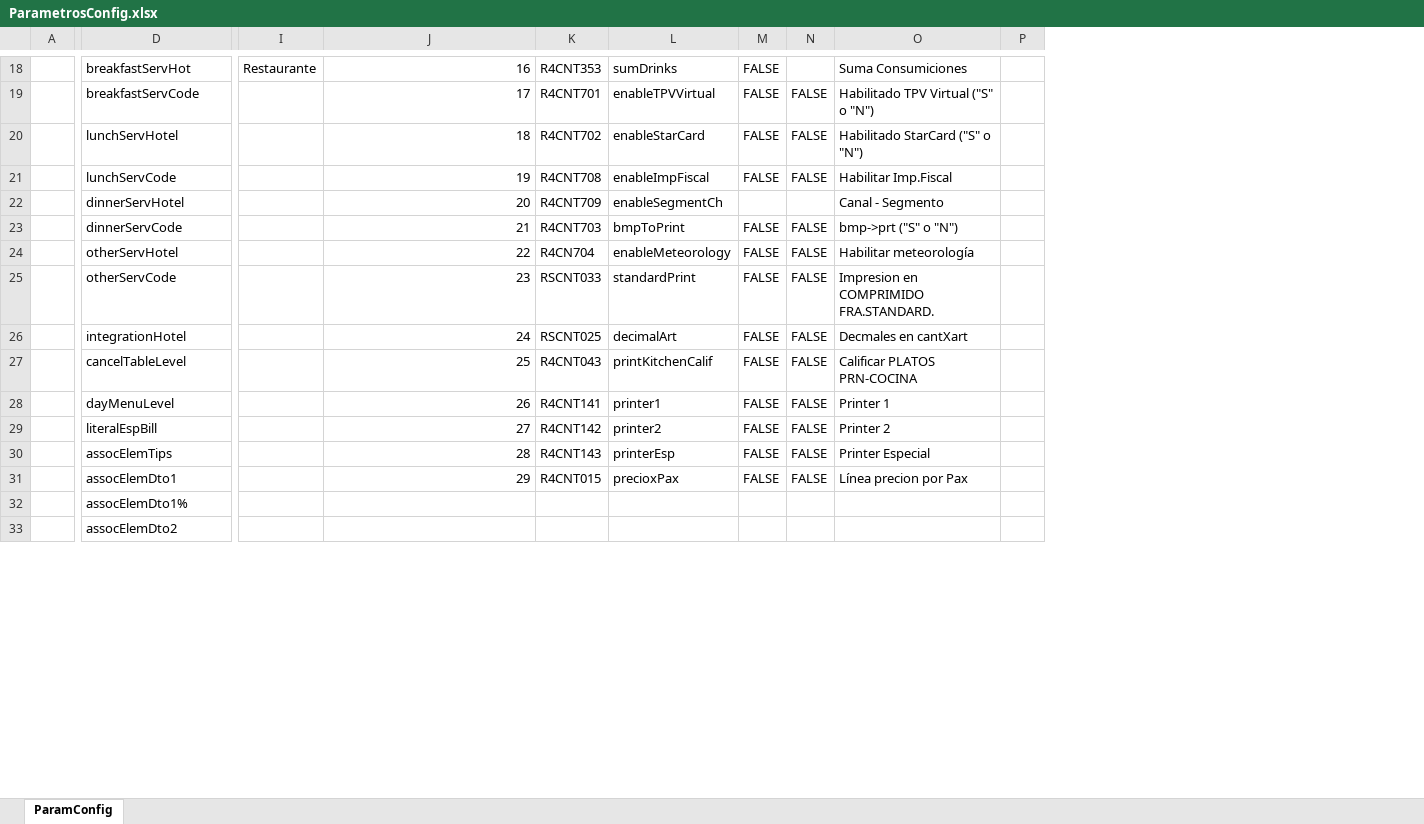
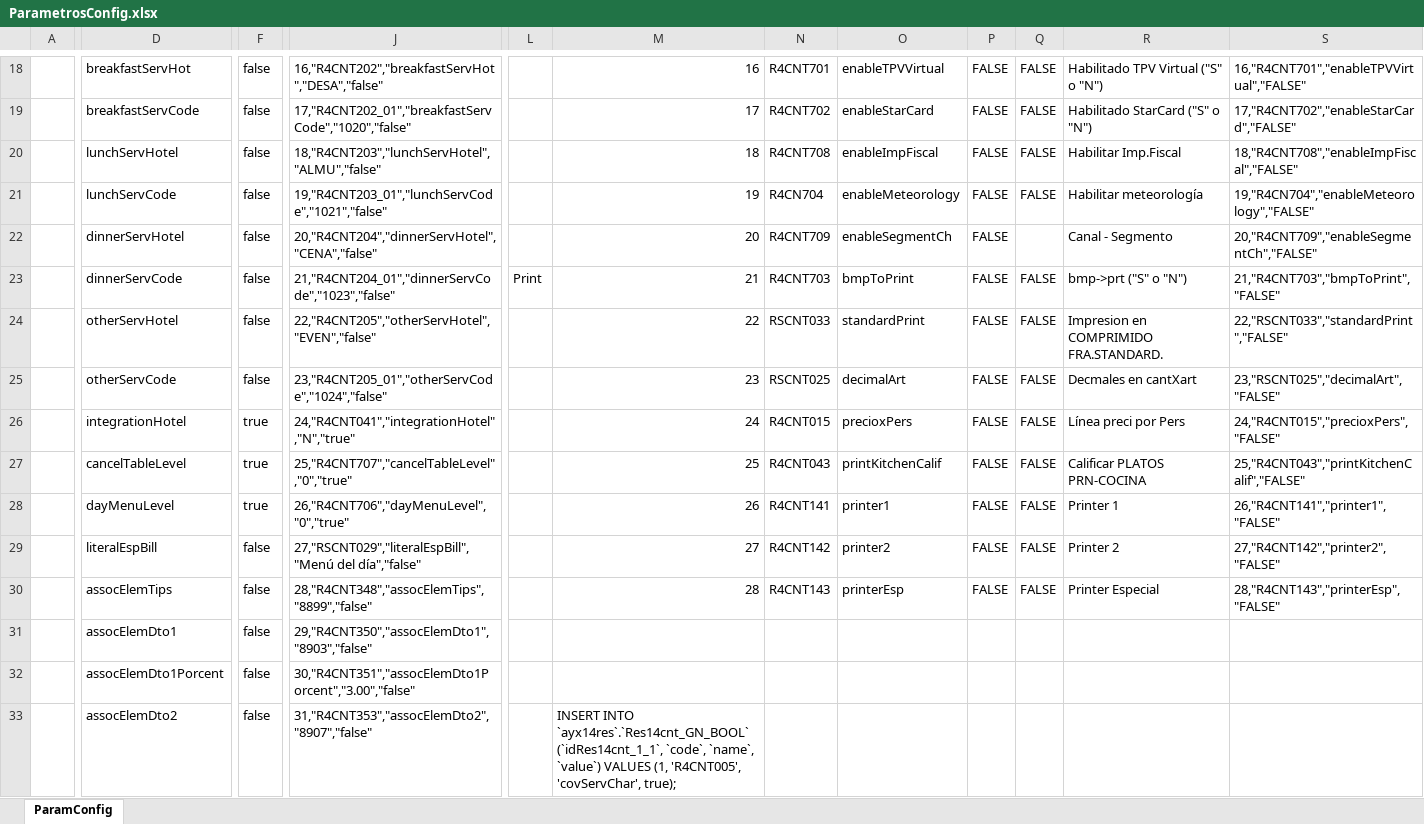
Before and after one commit to produccionclassone/restaurantOld, an Excel workbook: doc/ParametrosConfig.xlsx, sheet ParamConfig, drawn as a sheet; only a part is shown, gaps mark what is left out; values as stored, in another font and other column widths than the file's, no cell formats; removed rows and columns are numbered as before the commit, all else as after; the diff covers the shown part only; the diff names each change by its address in the sheet, - before the commit and + after, or states it on an @@ line.

Commit message:
cambios en capa modelo para permitir select en configuración de parámetros

```diff
--- a/doc/ParametrosConfig.xlsx (sheet ParamConfig)
+++ b/doc/ParametrosConfig.xlsx (sheet ParamConfig)
+column F, rows 18-33: false | false | false | false | false | false | false | false | true | true | true | false | false | false | false | false
-column I, row 18: Restaurante
+column J, rows 18-33: 16,"R4CNT202","breakfastServHot","DESA","false" | 17,"R4CNT202_01","breakfastServCode","1020","false" | 18,"R4CNT203","lunchServHotel","ALMU","false" | 19,"R4CNT203_01","lunchServCode","1021","false" | 20,"R4CNT204","dinnerServHotel","CENA","false" | 21,"R4CNT204_01","dinnerServCode","1023","false" | 22,"R4CNT205","otherServHotel","EVEN","false" | 23,"R4CNT205_01","otherServCode","1024","false" | 24,"R4CNT041","integrationHotel","N","true" | 25,"R4CNT707","cancelTableLevel","0","true" | 26,"R4CNT706","dayMenuLevel","0","true" | 27,"RSCNT029","literalEspBill","Menú del día","false" | 28,"R4CNT348","assocElemTips","8899","false" | 29,"R4CNT350","assocElemDto1","8903","false" | 30,"R4CNT351","assocElemDto1Porcent","3.00","false" | 31,"R4CNT353","assocElemDto2","8907","false"
+column L, row 23: Print
-column P, empty
+column S, rows 18-30: 16,"R4CNT701","enableTPVVirtual","FALSE" | 17,"R4CNT702","enableStarCard","FALSE" | 18,"R4CNT708","enableImpFiscal","FALSE" | 19,"R4CN704","enableMeteorology","FALSE" | 20,"R4CNT709","enableSegmentCh","FALSE" | 21,"R4CNT703","bmpToPrint","FALSE" | 22,"RSCNT033","standardPrint","FALSE" | 23,"RSCNT025","decimalArt","FALSE" | 24,"R4CNT015","precioxPers","FALSE" | 25,"R4CNT043","printKitchenCalif","FALSE" | 26,"R4CNT141","printer1","FALSE" | 27,"R4CNT142","printer2","FALSE" | 28,"R4CNT143","printerEsp","FALSE"
-N18: R4CNT353
+N18: R4CNT701
-O18: sumDrinks
+O18: enableTPVVirtual
-Q18: (empty)
+Q18: FALSE
-R18: Suma Consumiciones
+R18: Habilitado TPV Virtual ("S" o "N")
-N19: R4CNT701
+N19: R4CNT702
-O19: enableTPVVirtual
+O19: enableStarCard
-R19: Habilitado TPV Virtual ("S" o "N")
+R19: Habilitado StarCard ("S" o "N")
-N20: R4CNT702
+N20: R4CNT708
-O20: enableStarCard
+O20: enableImpFiscal
-R20: Habilitado StarCard ("S" o "N")
+R20: Habilitar Imp.Fiscal
-N21: R4CNT708
+N21: R4CN704
-O21: enableImpFiscal
+O21: enableMeteorology
-R21: Habilitar Imp.Fiscal
+R21: Habilitar meteorología
-P22: (empty)
+P22: FALSE
-N24: R4CN704
+N24: RSCNT033
-O24: enableMeteorology
+O24: standardPrint
-R24: Habilitar meteorología
+R24: Impresion en COMPRIMIDO FRA.STANDARD.
-N25: RSCNT033
+N25: RSCNT025
-O25: standardPrint
+O25: decimalArt
-R25: Impresion en COMPRIMIDO FRA.STANDARD.
+R25: Decmales en cantXart
-N26: RSCNT025
+N26: R4CNT015
-O26: decimalArt
+O26: precioxPers
-R26: Decmales en cantXart
+R26: Línea preci por Pers
-M31: 29
+M31: (empty)
-N31: R4CNT015
+N31: (empty)
-O31: precioxPax
+O31: (empty)
-P31: FALSE
+P31: (empty)
-Q31: FALSE
+Q31: (empty)
-R31: Línea precion por Pax
+R31: (empty)
-D32: assocElemDto1%
+D32: assocElemDto1Porcent
-M33: (empty)
+M33: INSERT INTO `ayx14res`.`Res14cnt_GN_BOOL` (`idRes14cnt_1_1`, `code`, `name`, `value`) VALUES (1, 'R4CNT005', 'covServChar', true);
```
Also changed, not shown: 2 added rows, 104 removed rows, 2 added columns and 225 edited cells elsewhere in this sheet, cell formats, 13 other files.
